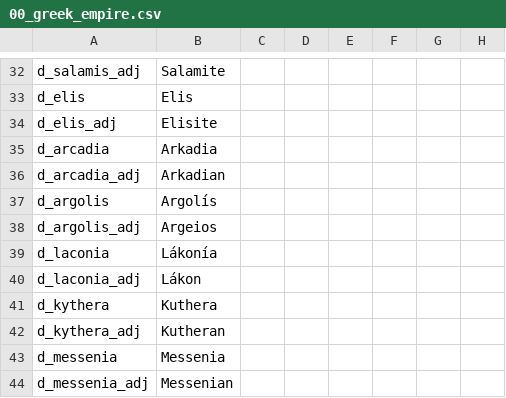
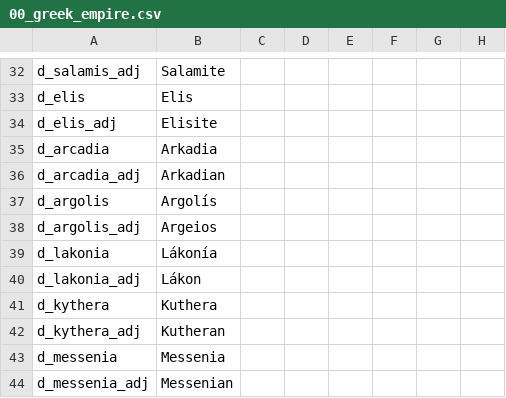
Before and after one commit to Conramagne/Bronze-Age-Mod, a CSV file: Fluvial Kings/localisation/00_greek_empire.csv, drawn as a sheet; only a part is shown, gaps mark what is left out; the diff names each change by its address in the sheet, - before the commit and + after, or states it on an @@ line.

Commit message:
Renamed d_laconia to d_lakonia

```diff
--- a/Fluvial Kings/localisation/00_greek_empire.csv
+++ b/Fluvial Kings/localisation/00_greek_empire.csv
-A39: d_laconia
+A39: d_lakonia
-A40: d_laconia_adj
+A40: d_lakonia_adj
```
Also changed, not shown: 14 other files.
